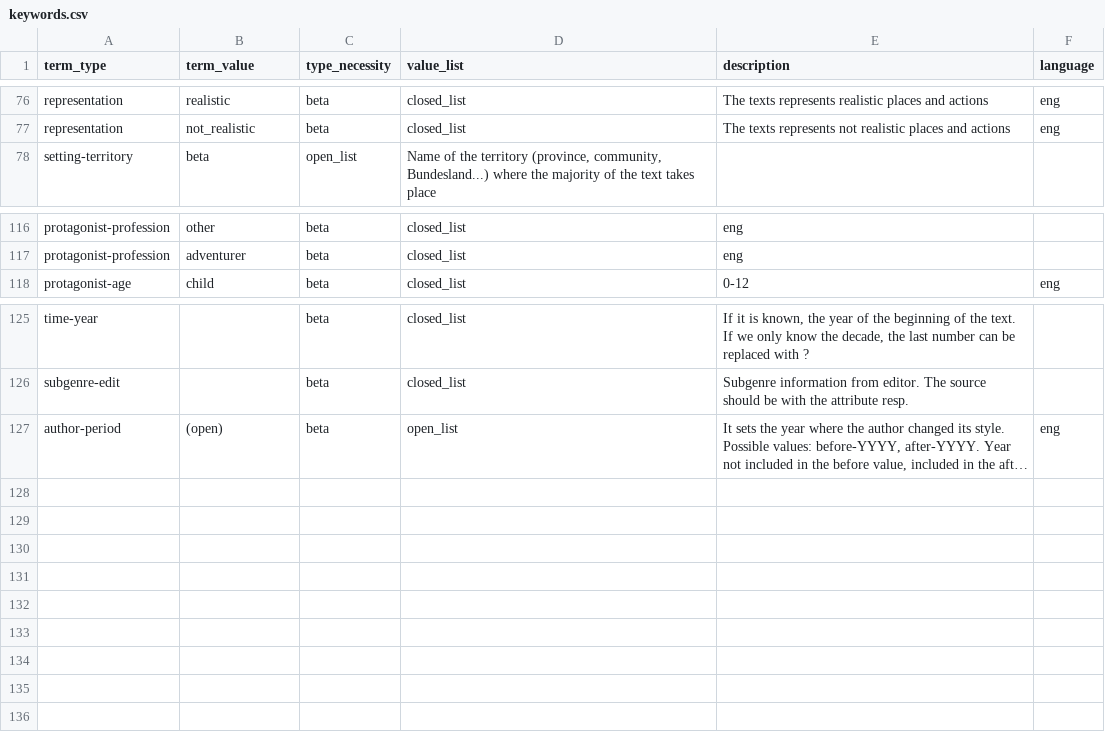
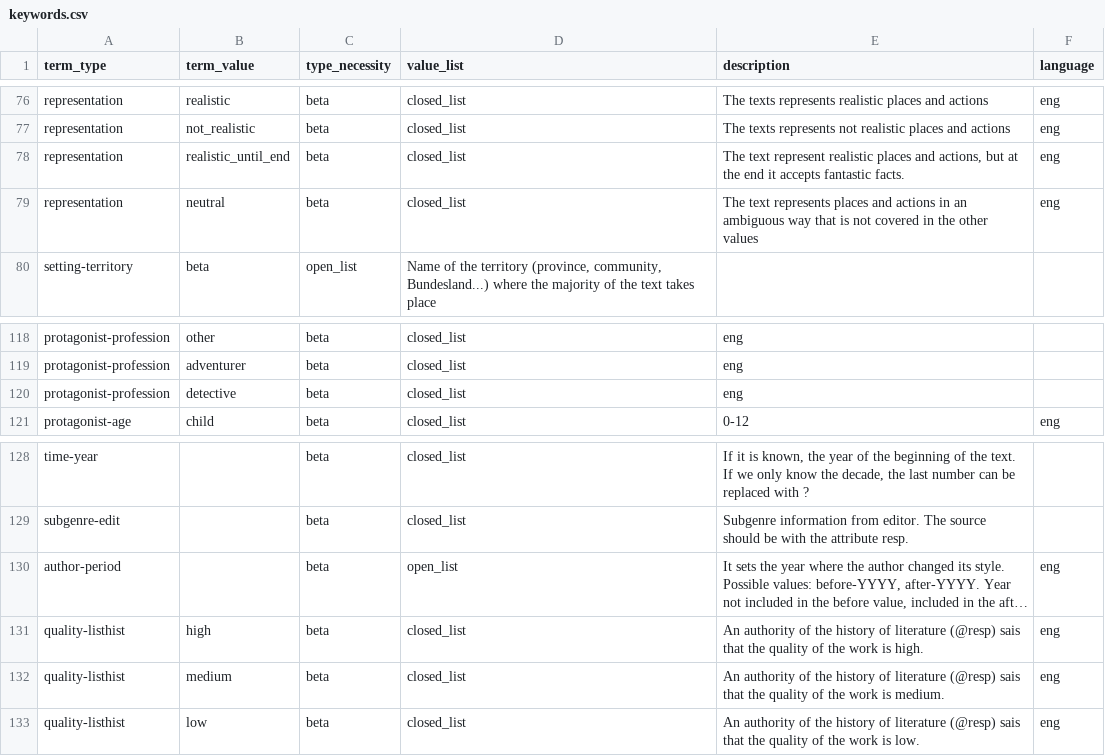
Before and after one commit to cligs/reference, a CSV file: keywords/keywords.csv, drawn as a sheet; only a part is shown, gaps mark what is left out; long unchanged cells end in …; addresses are those after the commit; the diff names each change by its address in the sheet, - before the commit and + after, or states it on an @@ line.

Commit message:
Some new values for keywords

```diff
--- a/keywords/keywords.csv
+++ b/keywords/keywords.csv
+row 78: representation | realistic_until_end | beta | closed_list | The text represent realistic places and actions, but at the end it accepts fantastic facts. | eng
+row 79: representation | neutral | beta | closed_list | The text represents places and actions in an ambiguous way that is not covered in the other values | eng
+row 120: protagonist-profession | detective | beta | closed_list | eng
-B130 (term_value): (open)
+B130 (term_value): (empty)
+row 131: quality-listhist | high | beta | closed_list | An authority of the history of literature (@resp) sais that the quality of the work is high. | eng
+row 132: quality-listhist | medium | beta | closed_list | An authority of the history of literature (@resp) sais that the quality of the work is medium. | eng
+row 133: quality-listhist | low | beta | closed_list | An authority of the history of literature (@resp) sais that the quality of the work is low. | eng
```
